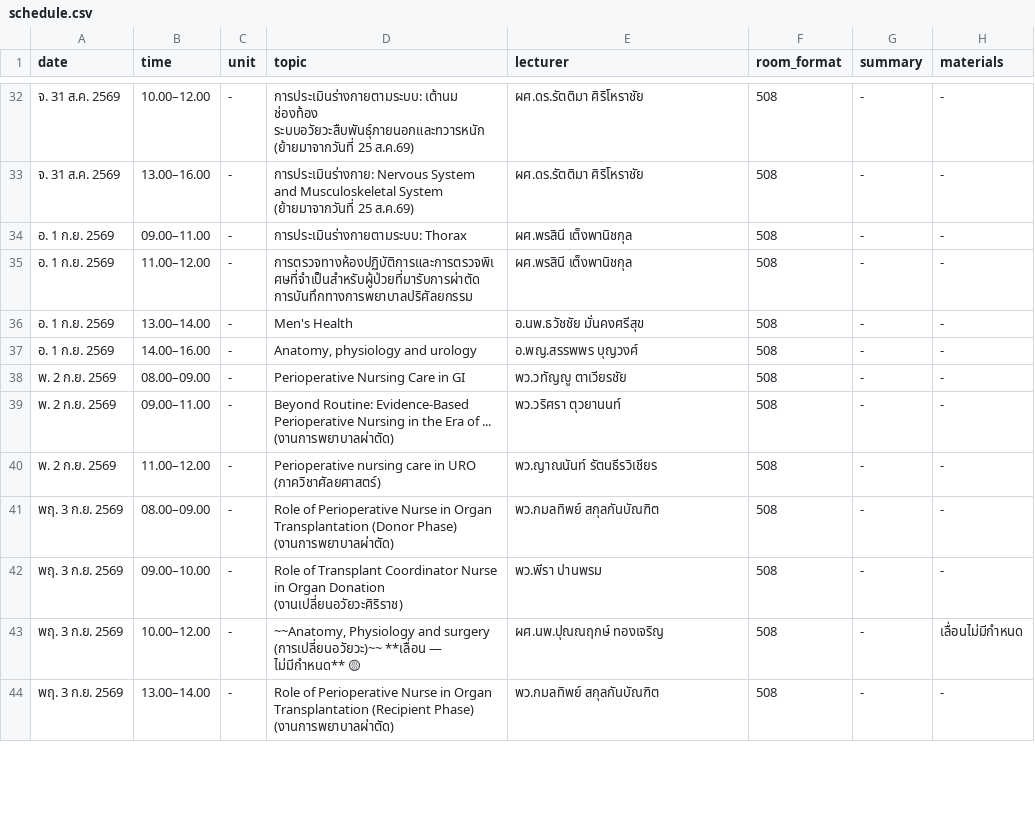
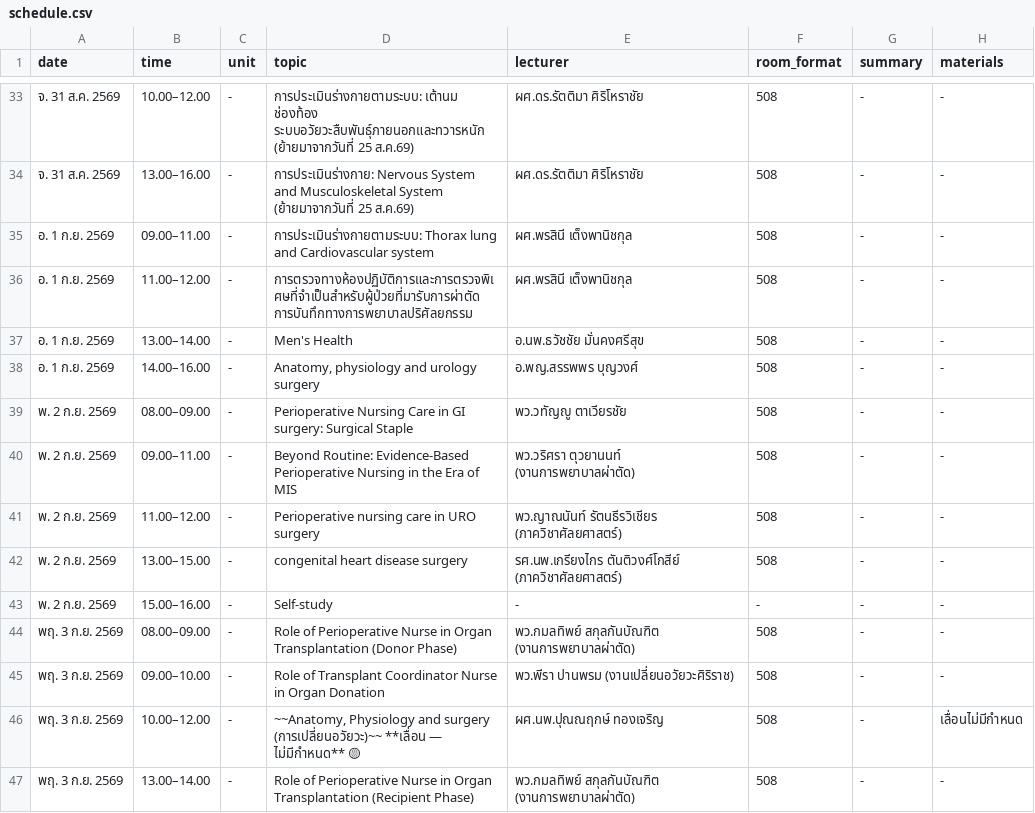
Before and after one commit to kttwatt/schedule-html, a CSV file: schedule.csv, drawn as a sheet; only a part is shown, gaps mark what is left out; the diff covers the shown part only.

```diff
--- a/schedule.csv
+++ b/schedule.csv
@@ -33,12 +34,14 @@
 จ. 31 ส.ค. 2569,13.00–16.00,-,การประเมินร่างกาย: Nervous System and Musculoskeletal System (ย้ายมาจากวันที่ 25 ส.ค.69),ผศ.ดร.รัตติมา ศิริโหราชัย,508,-,-
-อ. 1 ก.ย. 2569,09.00–11.00,-,การประเมินร่างกายตามระบบ: Thorax,ผศ.พรสินี เต็งพานิชกุล,508,-,-
+อ. 1 ก.ย. 2569,09.00–11.00,-,การประเมินร่างกายตามระบบ: Thorax lung and Cardiovascular system,ผศ.พรสินี เต็งพานิชกุล,508,-,-
 อ. 1 ก.ย. 2569,11.00–12.00,-,การตรวจทางห้องปฏิบัติการและการตรวจพิเศษที่จำเป็นสำหรับผู้ป่วยที่มารับการผ่าตัด การบันทึกทางการพยาบาลปริศัลยกรรม,ผศ.พรสินี เต็งพานิชกุล,508,-,-
 อ. 1 ก.ย. 2569,13.00–14.00,-,Men's Health,อ.นพ.ธวัชชัย มั่นคงศรีสุข,508,-,-
-อ. 1 ก.ย. 2569,14.00–16.00,-,"Anatomy, physiology and urology",อ.พญ.สรรพพร บุญวงศ์,508,-,-
-พ. 2 ก.ย. 2569,08.00–09.00,-,Perioperative Nursing Care in GI,พว.วทัญญู ตาเวียรชัย,508,-,-
-พ. 2 ก.ย. 2569,09.00–11.00,-,Beyond Routine: Evidence-Based Perioperative Nursing in the Era of ... (งานการพยาบาลผ่าตัด),พว.วริศรา ตุวยานนท์,508,-,-
-พ. 2 ก.ย. 2569,11.00–12.00,-,Perioperative nursing care in URO (ภาควิชาศัลยศาสตร์),พว.ญาณนันท์ รัตนธีรวิเชียร,508,-,-
-พฤ. 3 ก.ย. 2569,08.00–09.00,-,Role of Perioperative Nurse in Organ Transplantation (Donor Phase) (งานการพยาบาลผ่าตัด),พว.กมลทิพย์ สกุลกันบัณฑิต,508,-,-
-พฤ. 3 ก.ย. 2569,09.00–10.00,-,Role of Transplant Coordinator Nurse in Organ Donation (งานเปลี่ยนอวัยวะศิริราช),พว.พีรา ปานพรม,508,-,-
+อ. 1 ก.ย. 2569,14.00–16.00,-,"Anatomy, physiology and urology surgery",อ.พญ.สรรพพร บุญวงศ์,508,-,-
+พ. 2 ก.ย. 2569,08.00–09.00,-,Perioperative Nursing Care in GI surgery: Surgical Staple,พว.วทัญญู ตาเวียรชัย,508,-,-
+พ. 2 ก.ย. 2569,09.00–11.00,-,Beyond Routine: Evidence-Based Perioperative Nursing in the Era of MIS,พว.วริศรา ตุวยานนท์ (งานการพยาบาลผ่าตัด),508,-,-
+พ. 2 ก.ย. 2569,11.00–12.00,-,Perioperative nursing care in URO surgery,พว.ญาณนันท์ รัตนธีรวิเชียร (ภาควิชาศัลยศาสตร์),508,-,-
+พ. 2 ก.ย. 2569,13.00–15.00,-,congenital heart disease surgery,รศ.นพ.เกรียงไกร ตันติวงศ์โกสีย์ (ภาควิชาศัลยศาสตร์),508,-,-
+พ. 2 ก.ย. 2569,15.00–16.00,-,Self-study,-,-,-,-
+พฤ. 3 ก.ย. 2569,08.00–09.00,-,Role of Perioperative Nurse in Organ Transplantation (Donor Phase),พว.กมลทิพย์ สกุลกันบัณฑิต (งานการพยาบาลผ่าตัด),508,-,-
+พฤ. 3 ก.ย. 2569,09.00–10.00,-,Role of Transplant Coordinator Nurse in Organ Donation,พว.พีรา ปานพรม (งานเปลี่ยนอวัยวะศิริราช),508,-,-
 พฤ. 3 ก.ย. 2569,10.00–12.00,-,"~~Anatomy, Physiology and surgery (การเปลี่ยนอวัยวะ)~~ **เลื่อน — ไม่มีกำหนด** 🟡",ผศ.นพ.ปุณณฤกษ์ ทองเจริญ,508,-,เลื่อนไม่มีกำหนด
-พฤ. 3 ก.ย. 2569,13.00–14.00,-,Role of Perioperative Nurse in Organ Transplantation (Recipient Phase) (งานการพยาบาลผ่าตัด),พว.กมลทิพย์ สกุลกันบัณฑิต,508,-,-
+พฤ. 3 ก.ย. 2569,13.00–14.00,-,Role of Perioperative Nurse in Organ Transplantation (Recipient Phase),พว.กมลทิพย์ สกุลกันบัณฑิต (งานการพยาบาลผ่าตัด),508,-,-
```
Also changed, not shown: 3 added rows and 41 edited cells elsewhere in this file, 2 other files.
